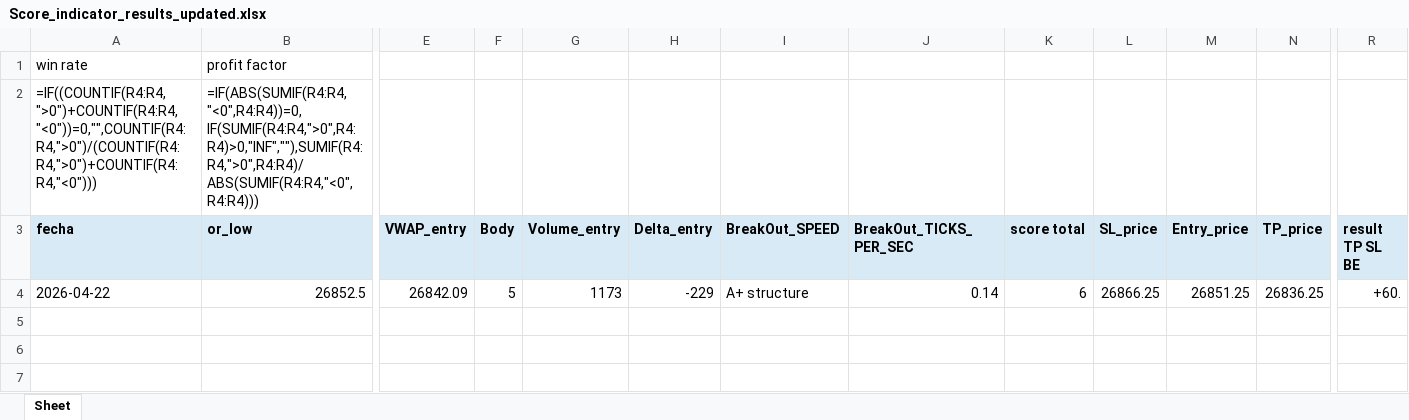
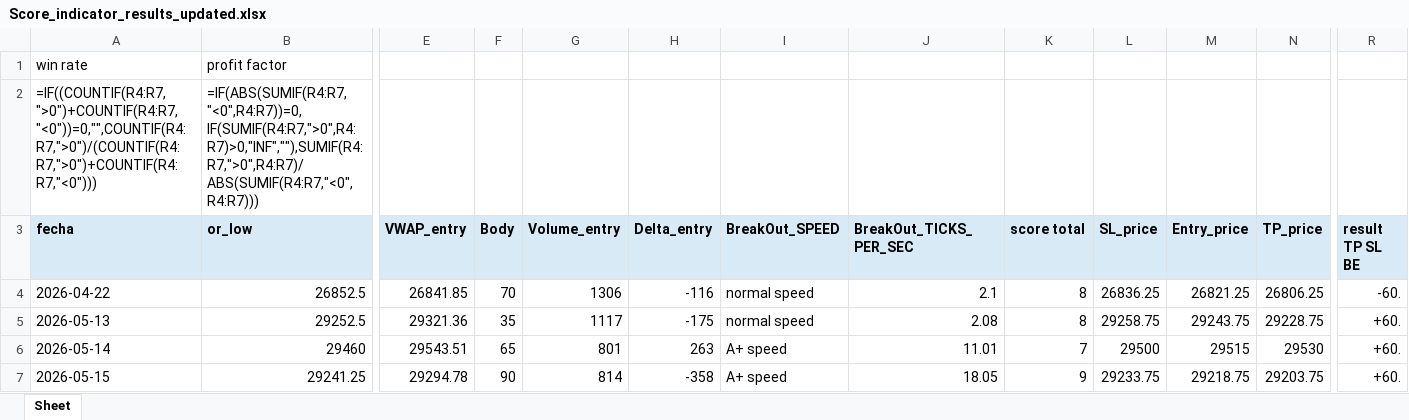
Before and after one commit to Edd1eware/OpeningRangeSetup, an Excel workbook: EddiewareOpeningRangeSetup/EddiewareOpeningRangeSetup/Score_indicator_results_updated.xlsx, sheet Sheet, drawn as a sheet; only a part is shown, gaps mark what is left out; values as stored, in another font and other column widths than the file's, no borders; formulas without a stored value are shown as written; rows hold the shown columns only; the diff covers the shown part only; the diff names each change by its address in the sheet, - before the commit and + after, or states it on an @@ line.

Commit message:
REGRESAMOS A STRUCTURE CON ETIQUETA DETECTORA DE IMBALANCES SEPARADOS + PYTHON ACTUALIZADO PARA VALIDAR QUE NADA SE ROMPA

```diff
--- a/EddiewareOpeningRangeSetup/EddiewareOpeningRangeSetup/Score_indicator_results_updated.xlsx (sheet Sheet)
+++ b/EddiewareOpeningRangeSetup/EddiewareOpeningRangeSetup/Score_indicator_results_updated.xlsx (sheet Sheet)
-A2 (fecha): =IF((COUNTIF(R4:R4,">0")+COUNTIF(R4:R4,"<0"))=0,"",COUNTIF(R4:R4,">0")/(COUNTIF(R4:R4,">0")+COUNTIF(R4:R4,"<0")))
+A2 (fecha): =IF((COUNTIF(R4:R7,">0")+COUNTIF(R4:R7,"<0"))=0,"",COUNTIF(R4:R7,">0")/(COUNTIF(R4:R7,">0")+COUNTIF(R4:R7,"<0")))
-B2 (or_low): =IF(ABS(SUMIF(R4:R4,"<0",R4:R4))=0,IF(SUMIF(R4:R4,">0",R4:R4)>0,"INF",""),SUMIF(R4:R4,">0",R4:R4)/ABS(SUMIF(R4:R4,"<0",R4:R4)))
+B2 (or_low): =IF(ABS(SUMIF(R4:R7,"<0",R4:R7))=0,IF(SUMIF(R4:R7,">0",R4:R7)>0,"INF",""),SUMIF(R4:R7,">0",R4:R7)/ABS(SUMIF(R4:R7,"<0",R4:R7)))
-E4 (VWAP_entry): 26842.09
+E4 (VWAP_entry): 26841.85
-F4 (Body): 5
+F4 (Body): 70
-G4 (Volume_entry): 1173
+G4 (Volume_entry): 1306
-H4 (Delta_entry): -229
+H4 (Delta_entry): -116
-I4 (BreakOut_SPEED): A+ structure
+I4 (BreakOut_SPEED): normal speed
-J4 (BreakOut_TICKS_PER_SEC): 0.14
+J4 (BreakOut_TICKS_PER_SEC): 2.1
-K4 (score total): 6
+K4 (score total): 8
-L4 (SL_price): 26866.25
+L4 (SL_price): 26836.25
-M4 (Entry_price): 26851.25
+M4 (Entry_price): 26821.25
-N4 (TP_price): 26836.25
+N4 (TP_price): 26806.25
-R4 (result TP SL BE): +60.
+R4 (result TP SL BE): -60.
+row 5: 2026-05-13 | 29252.5 | 29321.36 | 35 | 1117 | -175 | normal speed | 2.08 | 8 | 29258.75 | 29243.75 | 29228.75 | +60.
+row 6: 2026-05-14 | 29460 | 29543.51 | 65 | 801 | 263 | A+ speed | 11.01 | 7 | 29500 | 29515 | 29530 | +60.
+row 7: 2026-05-15 | 29241.25 | 29294.78 | 90 | 814 | -358 | A+ speed | 18.05 | 9 | 29233.75 | 29218.75 | 29203.75 | +60.
```
Also changed, not shown: 13 edited cells elsewhere in this sheet, 15 other files.
